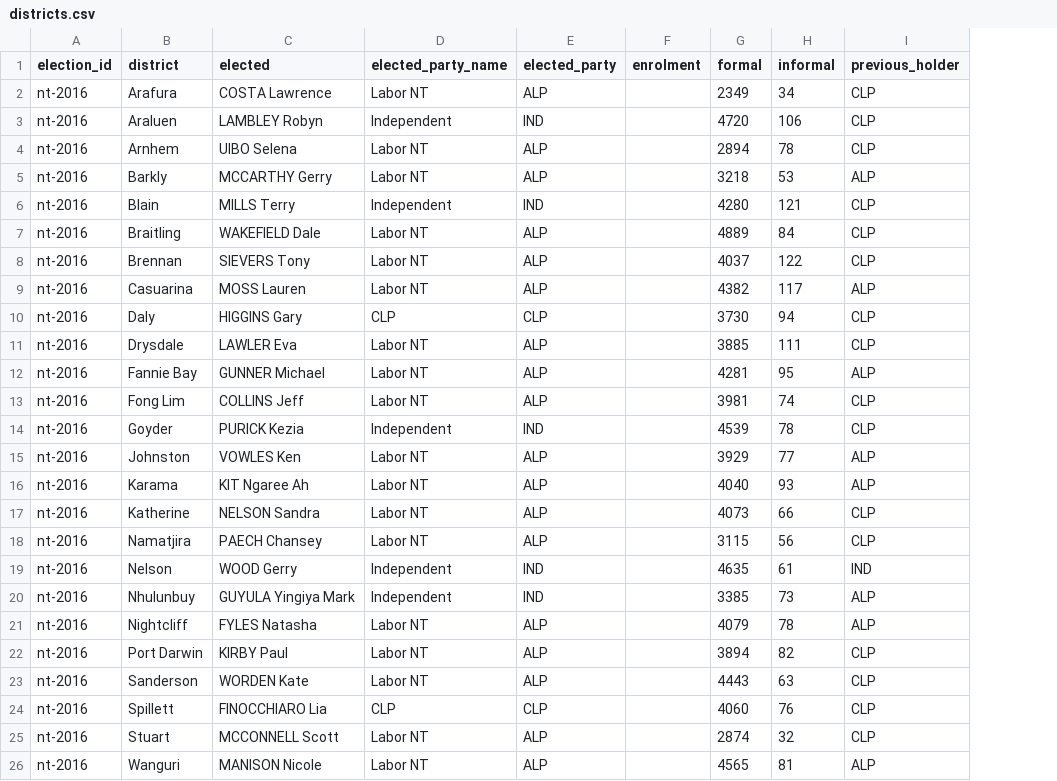
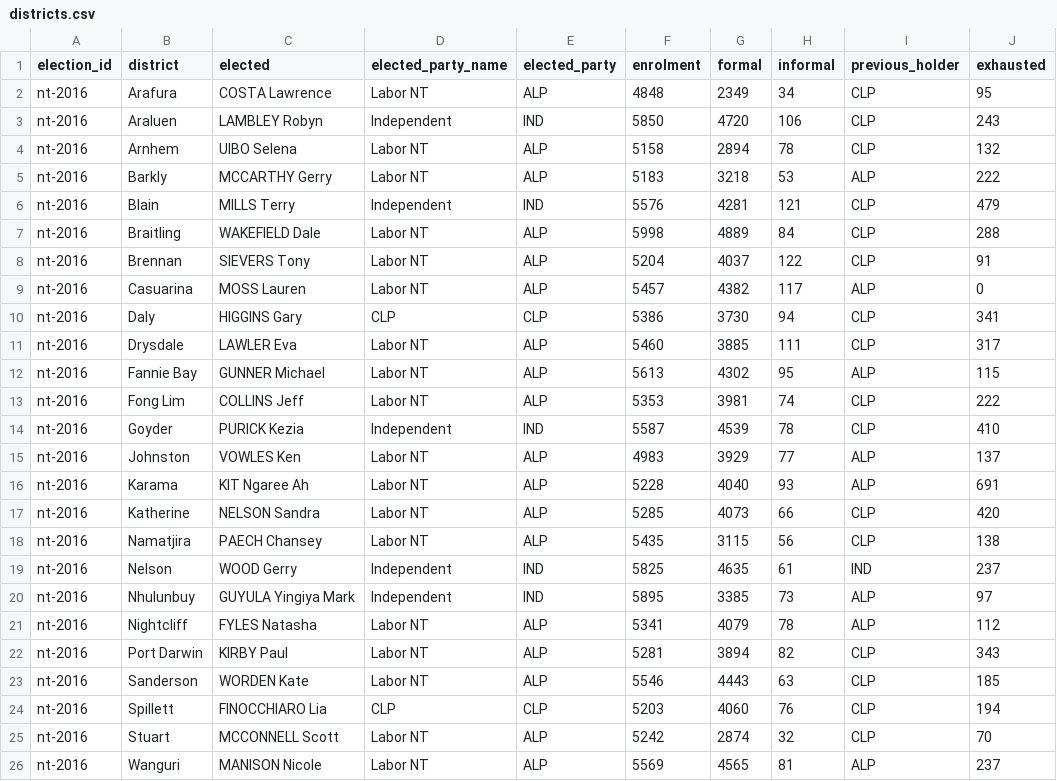
Before and after one commit to RPBatchelor/crystal-ballot, a CSV file: data/processed/nt-2016/districts.csv, drawn as a sheet; the diff names each change by its address in the sheet, - before the commit and + after, or states it on an @@ line.

```diff
--- a/data/processed/nt-2016/districts.csv
+++ b/data/processed/nt-2016/districts.csv
+column J (exhausted), rows 2-26: 95 | 243 | 132 | 222 | 479 | 288 | 91 | 0 | 341 | 317 | 115 | 222 | 410 | 137 | 691 | 420 | 138 | 237 | 97 | 112 | 343 | 185 | 194 | 70 | 237
-F2 (enrolment): (empty)
+F2 (enrolment): 4848
-F3 (enrolment): (empty)
+F3 (enrolment): 5850
-F4 (enrolment): (empty)
+F4 (enrolment): 5158
-F5 (enrolment): (empty)
+F5 (enrolment): 5183
-F6 (enrolment): (empty)
+F6 (enrolment): 5576
-G6 (formal): 4280
+G6 (formal): 4281
-F7 (enrolment): (empty)
+F7 (enrolment): 5998
-F8 (enrolment): (empty)
+F8 (enrolment): 5204
-F9 (enrolment): (empty)
+F9 (enrolment): 5457
-F10 (enrolment): (empty)
+F10 (enrolment): 5386
-F11 (enrolment): (empty)
+F11 (enrolment): 5460
-F12 (enrolment): (empty)
+F12 (enrolment): 5613
-G12 (formal): 4281
+G12 (formal): 4302
-F13 (enrolment): (empty)
+F13 (enrolment): 5353
-F14 (enrolment): (empty)
+F14 (enrolment): 5587
-F15 (enrolment): (empty)
+F15 (enrolment): 4983
-F16 (enrolment): (empty)
+F16 (enrolment): 5228
-F17 (enrolment): (empty)
+F17 (enrolment): 5285
-F18 (enrolment): (empty)
+F18 (enrolment): 5435
-F19 (enrolment): (empty)
+F19 (enrolment): 5825
-F20 (enrolment): (empty)
+F20 (enrolment): 5895
-F21 (enrolment): (empty)
+F21 (enrolment): 5341
-F22 (enrolment): (empty)
+F22 (enrolment): 5281
-F23 (enrolment): (empty)
+F23 (enrolment): 5546
-F24 (enrolment): (empty)
+F24 (enrolment): 5203
-F25 (enrolment): (empty)
+F25 (enrolment): 5242
-F26 (enrolment): (empty)
+F26 (enrolment): 5569
```
Also changed, not shown: data/curated/by_elections_nt.csv, data/processed/nt-2016/primary.csv, 22 other files.
